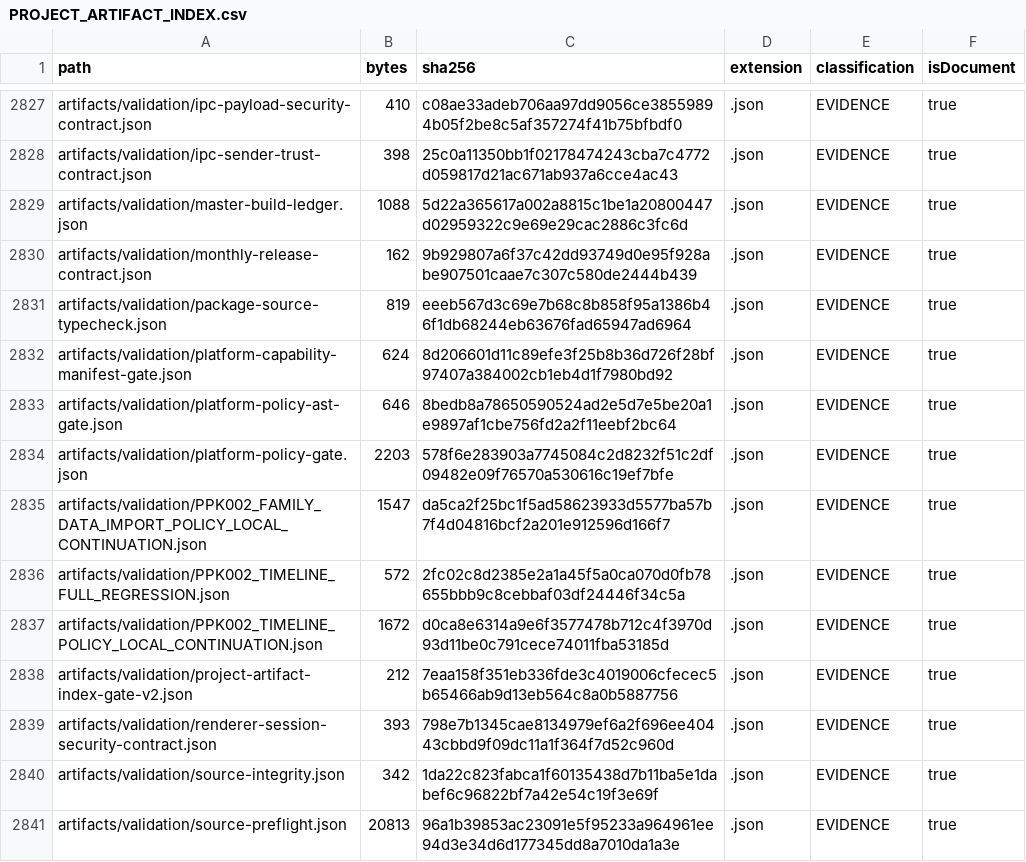
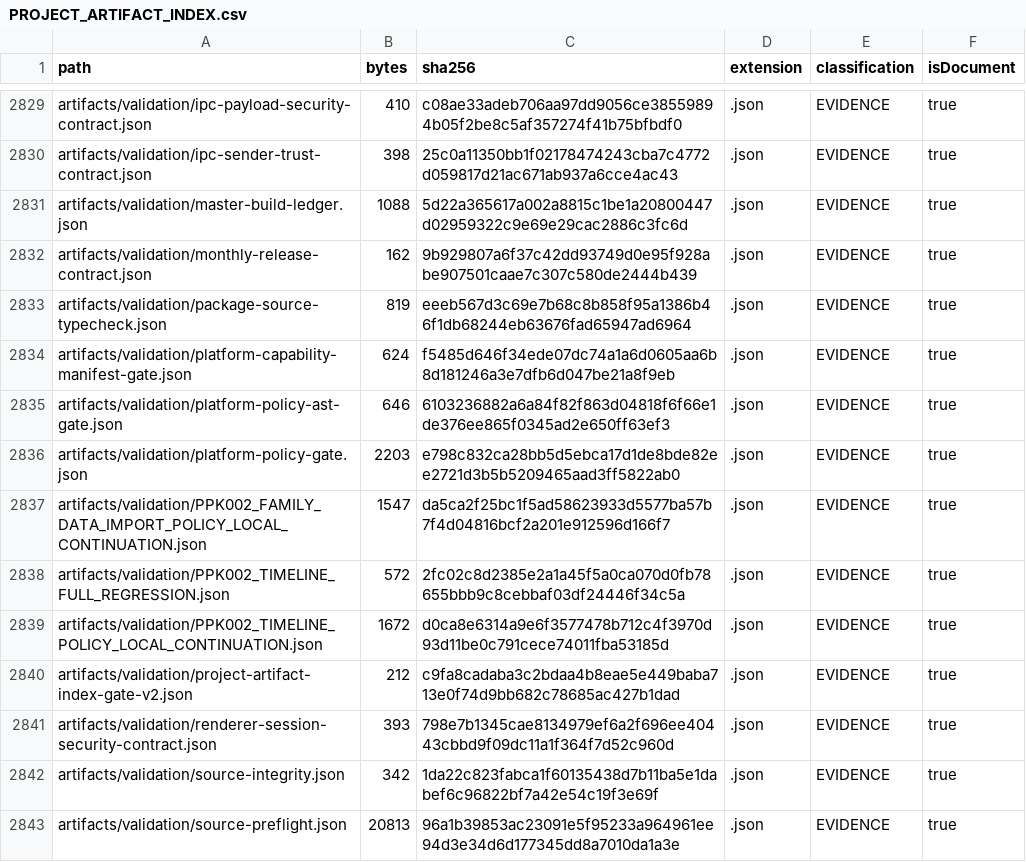
Before and after one commit to hsynmyssrgl/Anadolu-Parsi-AYM, a CSV file: artifacts/manifests/PROJECT_ARTIFACT_INDEX.csv, drawn as a sheet; only a part is shown, gaps mark what is left out; the diff covers the shown part only.

```diff
--- a/artifacts/manifests/PROJECT_ARTIFACT_INDEX.csv
+++ b/artifacts/manifests/PROJECT_ARTIFACT_INDEX.csv
@@ -2831,5 +2833,5 @@ artifacts/validation/monthly-release-contract.json,162,9b929807a6f37c42dd93749d0
 artifacts/validation/package-source-typecheck.json,819,eeeb567d3c69e7b68c8b858f95a1386b46f1db68244eb63676fad65947ad6964,.json,EVIDENCE,true
-artifacts/validation/platform-capability-manifest-gate.json,624,8d206601d11c89efe3f25b8b36d726f28bf97407a384002cb1eb4d1f7980bd92,.json,EVIDENCE,true
-artifacts/validation/platform-policy-ast-gate.json,646,8bedb8a78650590524ad2e5d7e5be20a1e9897af1cbe756fd2a2f11eebf2bc64,.json,EVIDENCE,true
-artifacts/validation/platform-policy-gate.json,2203,578f6e283903a7745084c2d8232f51c2df09482e09f76570a530616c19ef7bfe,.json,EVIDENCE,true
+artifacts/validation/platform-capability-manifest-gate.json,624,f5485d646f34ede07dc74a1a6d0605aa6b8d181246a3e7dfb6d047be21a8f9eb,.json,EVIDENCE,true
+artifacts/validation/platform-policy-ast-gate.json,646,6103236882a6a84f82f863d04818f6f66e1de376ee865f0345ad2e650ff63ef3,.json,EVIDENCE,true
+artifacts/validation/platform-policy-gate.json,2203,e798c832ca28bb5d5ebca17d1de8bde82ee2721d3b5b5209465aad3ff5822ab0,.json,EVIDENCE,true
 artifacts/validation/PPK002_FAMILY_DATA_IMPORT_POLICY_LOCAL_CONTINUATION.json,1547,da5ca2f25bc1f5ad58623933d5577ba57b7f4d04816bcf2a201e912596d166f7,.json,EVIDENCE,true
@@ -2837,3 +2839,3 @@ artifacts/validation/PPK002_TIMELINE_FULL_REGRESSION.json,572,2fc02c8d2385e2a1a4
 artifacts/validation/PPK002_TIMELINE_POLICY_LOCAL_CONTINUATION.json,1672,d0ca8e6314a9e6f3577478b712c4f3970d93d11be0c791cece74011fba53185d,.json,EVIDENCE,true
-artifacts/validation/project-artifact-index-gate-v2.json,212,7eaa158f351eb336fde3c4019006cfecec5b65466ab9d13eb564c8a0b5887756,.json,EVIDENCE,true
+artifacts/validation/project-artifact-index-gate-v2.json,212,c9fa8cadaba3c2bdaa4b8eae5e449baba713e0f74d9bb682c78685ac427b1dad,.json,EVIDENCE,true
 artifacts/validation/renderer-session-security-contract.json,393,798e7b1345cae8134979ef6a2f696ee40443cbbd9f09dc11a1f364f7d52c960d,.json,EVIDENCE,true
```
Also changed, not shown: 3 added rows and 29 edited cells elsewhere in this file, artifacts/manifests/ALL_DOCUMENTS_INDEX.csv, 19 other files.
